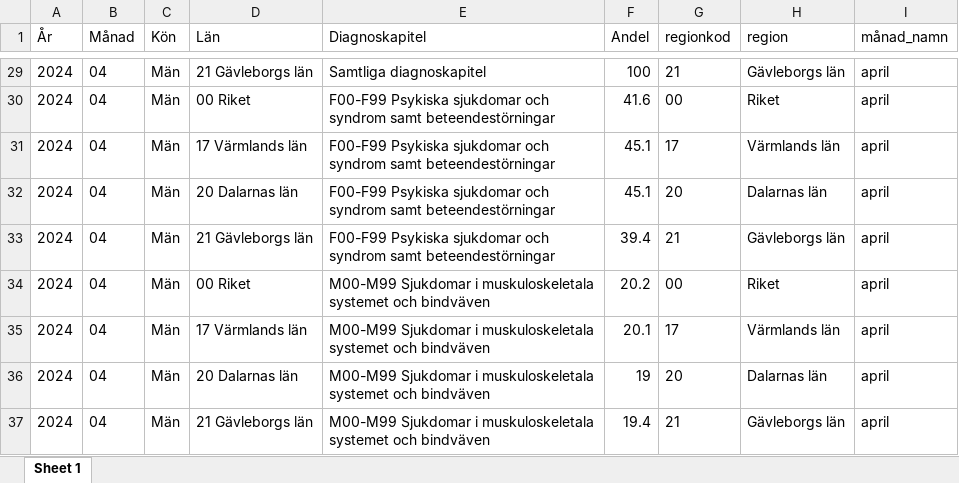
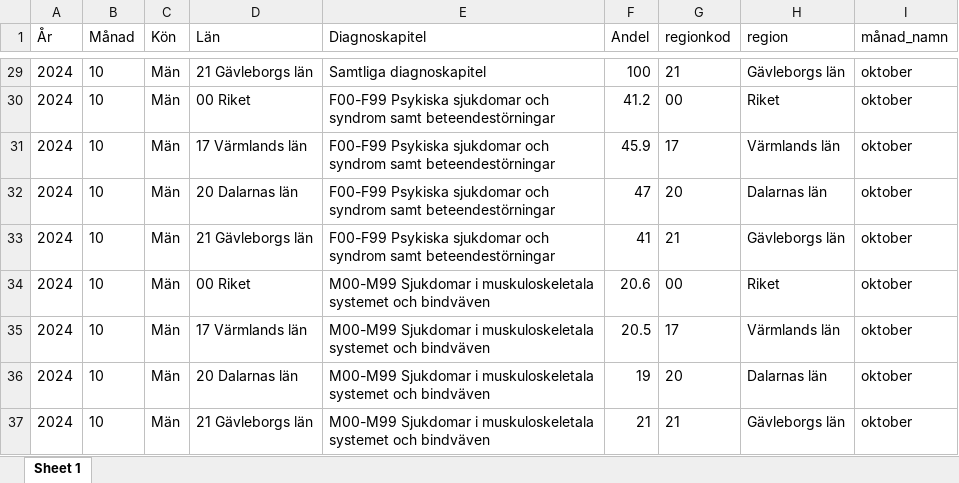
Before and after one commit to Region-Dalarna/socioekonomisk_analys_nms, an Excel workbook: Indata/pagaende_sjukfall_diagnos.xlsx, sheet Sheet 1, drawn as a sheet; only a part is shown, gaps mark what is left out; values as stored, in another font and other column widths than the file's, no borders; the diff covers the shown part only; the diff names each change by its address in the sheet, - before the commit and + after, or states it on an @@ line.

```diff
--- a/Indata/pagaende_sjukfall_diagnos.xlsx (sheet Sheet 1)
+++ b/Indata/pagaende_sjukfall_diagnos.xlsx (sheet Sheet 1)
-B29:B37 (Månad): 04
+B29:B37 (Månad): 10
-I29:I37 (månad_namn): april
+I29:I37 (månad_namn): oktober
-F30 (Andel): 41.6
+F30 (Andel): 41.2
-F31 (Andel): 45.1
+F31 (Andel): 45.9
-F32 (Andel): 45.1
+F32 (Andel): 47
-F33 (Andel): 39.4
+F33 (Andel): 41
-F34 (Andel): 20.2
+F34 (Andel): 20.6
-F35 (Andel): 20.1
+F35 (Andel): 20.5
-F37 (Andel): 19.4
+F37 (Andel): 21
```
Also changed, not shown: 70 edited cells elsewhere in this sheet, Indata/ohalsotal.xlsx, Indata/sjukpenningtal.xlsx, 1 other file.
